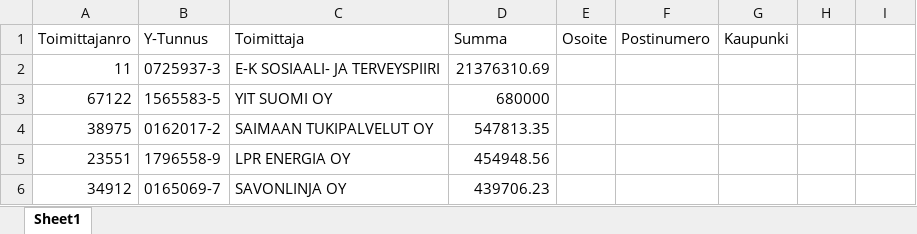
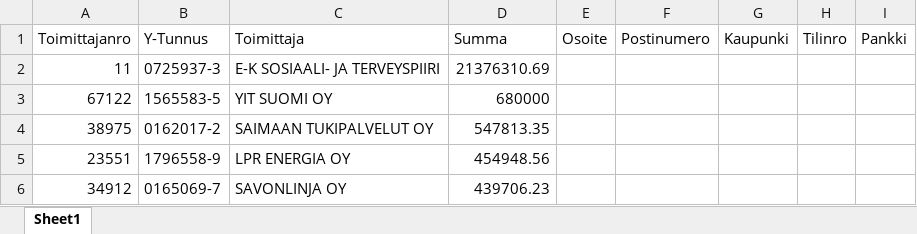
Before and after one commit to teemukuusisto/UiPath_Jeff, an Excel workbook: Harjoitustyö_Ryhmä5_Jeff/Data/Toimittajarekisteri.xlsx, sheet Sheet1, drawn as a sheet; values as stored, in another font and other column widths than the file's, no borders; the diff names each change by its address in the sheet, - before the commit and + after, or states it on an @@ line.

```diff
--- a/Harjoitustyö_Ryhmä5_Jeff/Data/Toimittajarekisteri.xlsx (sheet Sheet1)
+++ b/Harjoitustyö_Ryhmä5_Jeff/Data/Toimittajarekisteri.xlsx (sheet Sheet1)
-H1: (empty)
+H1: Tilinro
-I1: (empty)
+I1: Pankki
```
Also changed, not shown: 3 other files.
